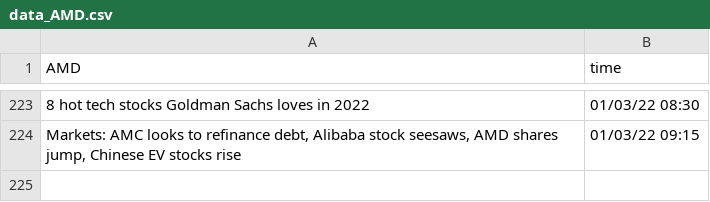
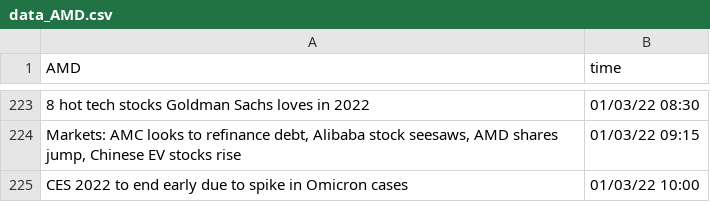
Before and after one commit to SophieLiuYQ/HeterogeneousComputing, a CSV file: data_AMD.csv, drawn as a sheet; only a part is shown, gaps mark what is left out; the diff names each change by its address in the sheet, - before the commit and + after, or states it on an @@ line.

```diff
--- a/data_AMD.csv
+++ b/data_AMD.csv
+row 225: CES 2022 to end early due to spike in Omicron cases | 01/03/22 10:00
```
Also changed, not shown: price_AAPL.csv, price_AMD.csv, 6 other files.
